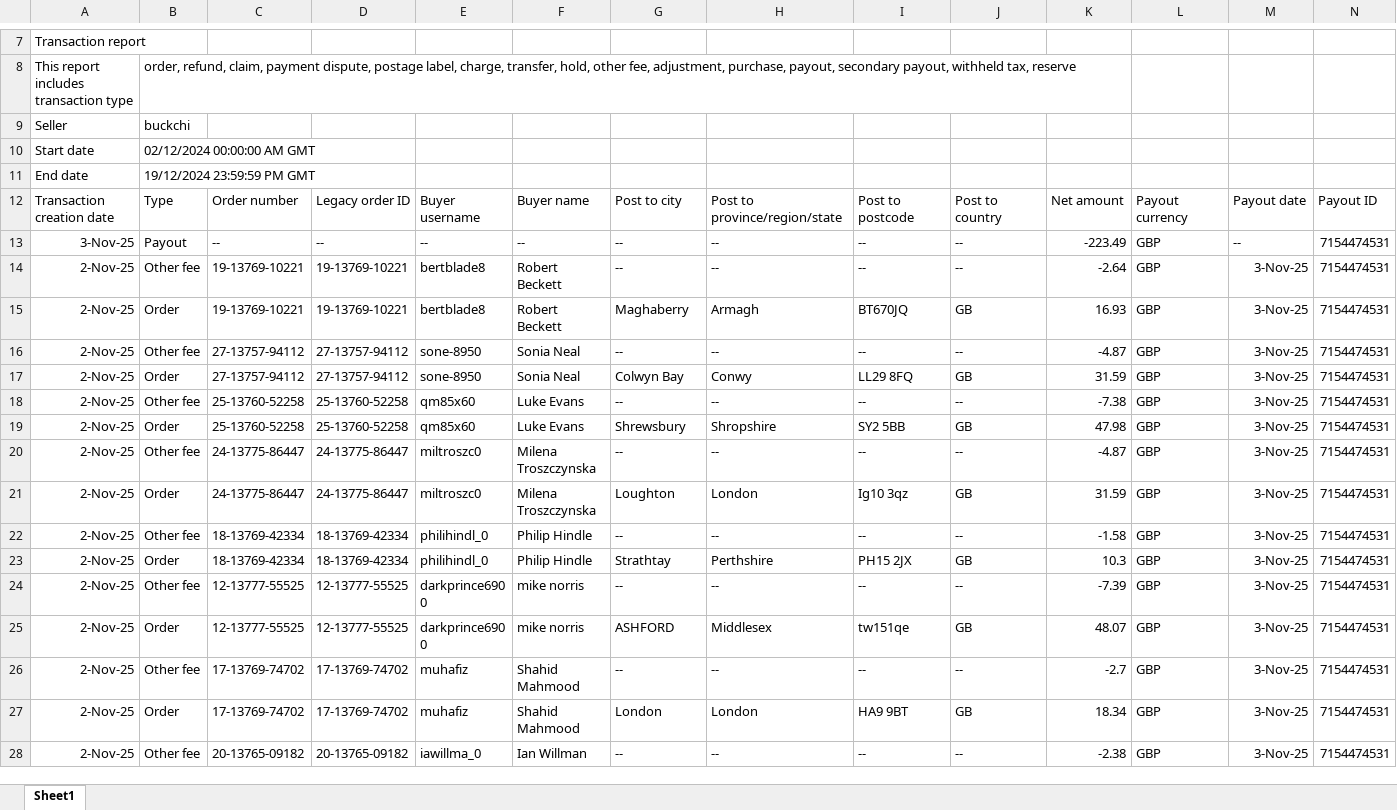
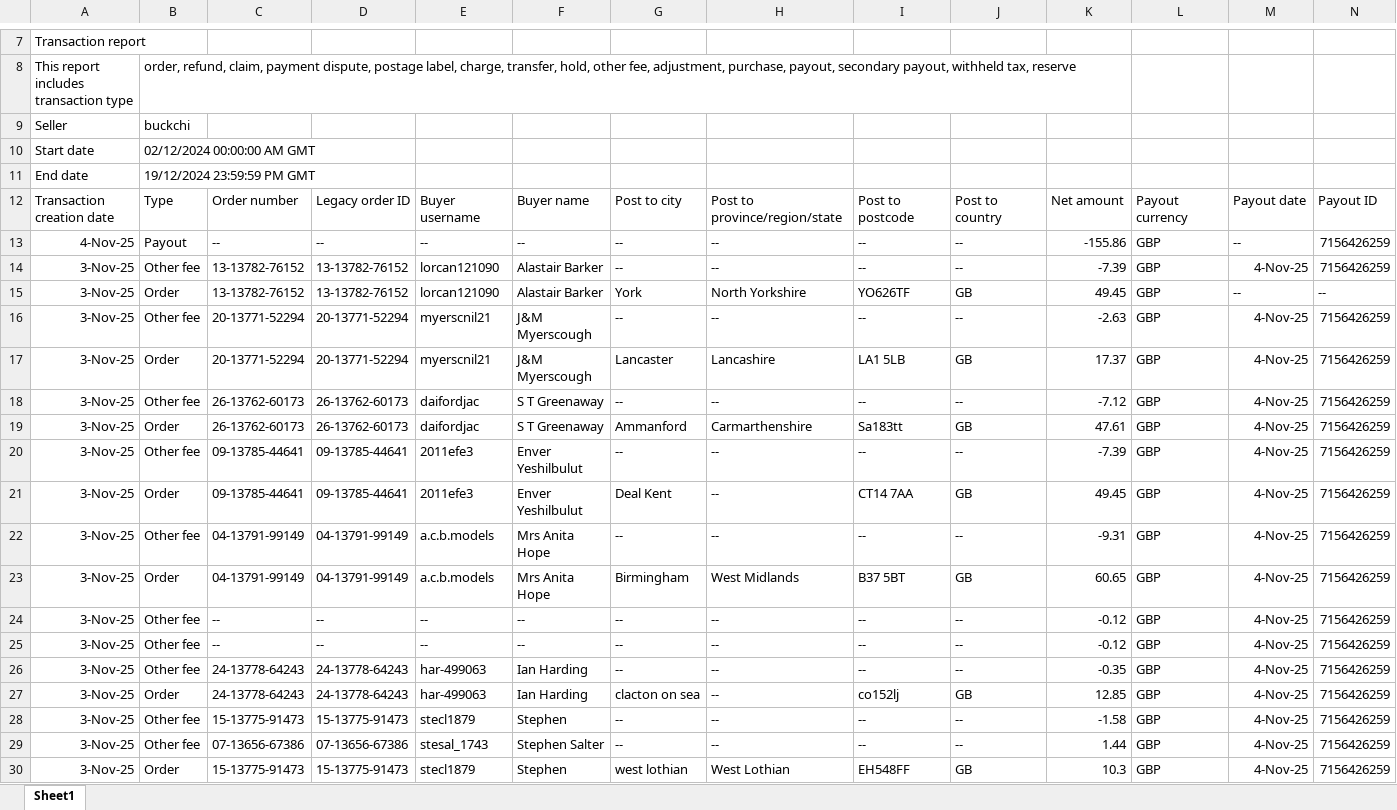
Before and after one commit to NIBH014B/BuckchiDailyReport, an Excel workbook: Raw Sales Data/Buckchi.xlsx, sheet Sheet1, drawn as a sheet; only a part is shown, gaps mark what is left out; the shorter side is filled out with more unchanged rows; values as stored, in another font and other column widths than the file's, no borders; rows hold the shown columns only; the diff covers the shown part only; the diff names each change by its address in the sheet, - before the commit and + after, or states it on an @@ line.

```diff
--- a/Raw Sales Data/Buckchi.xlsx (sheet Sheet1)
+++ b/Raw Sales Data/Buckchi.xlsx (sheet Sheet1)
+row 13: 4-Nov-25 | Payout | -- | -- | -- | -- | -- | -- | -- | -- | -155.86 | GBP | -- | 7156426259
+row 14: 3-Nov-25 | Other fee | 13-13782-76152 | 13-13782-76152 | lorcan121090 | Alastair Barker | -- | -- | -- | -- | -7.39 | GBP | 4-Nov-25 | 7156426259
+row 15: 3-Nov-25 | Order | 13-13782-76152 | 13-13782-76152 | lorcan121090 | Alastair Barker | York | North Yorkshire | YO626TF | GB | 49.45 | GBP | -- | --
+row 16: 3-Nov-25 | Other fee | 20-13771-52294 | 20-13771-52294 | myerscnil21 | J&M Myerscough | -- | -- | -- | -- | -2.63 | GBP | 4-Nov-25 | 7156426259
+row 17: 3-Nov-25 | Order | 20-13771-52294 | 20-13771-52294 | myerscnil21 | J&M Myerscough | Lancaster | Lancashire | LA1 5LB | GB | 17.37 | GBP | 4-Nov-25 | 7156426259
+row 18: 3-Nov-25 | Other fee | 26-13762-60173 | 26-13762-60173 | daifordjac | S T Greenaway | -- | -- | -- | -- | -7.12 | GBP | 4-Nov-25 | 7156426259
+row 19: 3-Nov-25 | Order | 26-13762-60173 | 26-13762-60173 | daifordjac | S T Greenaway | Ammanford | Carmarthenshire | Sa183tt | GB | 47.61 | GBP | 4-Nov-25 | 7156426259
+row 20: 3-Nov-25 | Other fee | 09-13785-44641 | 09-13785-44641 | 2011efe3 | Enver Yeshilbulut | -- | -- | -- | -- | -7.39 | GBP | 4-Nov-25 | 7156426259
+row 21: 3-Nov-25 | Order | 09-13785-44641 | 09-13785-44641 | 2011efe3 | Enver Yeshilbulut | Deal Kent | -- | CT14 7AA | GB | 49.45 | GBP | 4-Nov-25 | 7156426259
+row 22: 3-Nov-25 | Other fee | 04-13791-99149 | 04-13791-99149 | a.c.b.models | Mrs Anita Hope | -- | -- | -- | -- | -9.31 | GBP | 4-Nov-25 | 7156426259
+row 23: 3-Nov-25 | Order | 04-13791-99149 | 04-13791-99149 | a.c.b.models | Mrs Anita Hope | Birmingham | West Midlands | B37 5BT | GB | 60.65 | GBP | 4-Nov-25 | 7156426259
+row 24: 3-Nov-25 | Other fee | -- | -- | -- | -- | -- | -- | -- | -- | -0.12 | GBP | 4-Nov-25 | 7156426259
+row 25: 3-Nov-25 | Other fee | -- | -- | -- | -- | -- | -- | -- | -- | -0.12 | GBP | 4-Nov-25 | 7156426259
+row 26: 3-Nov-25 | Other fee | 24-13778-64243 | 24-13778-64243 | har-499063 | Ian Harding | -- | -- | -- | -- | -0.35 | GBP | 4-Nov-25 | 7156426259
+row 27: 3-Nov-25 | Order | 24-13778-64243 | 24-13778-64243 | har-499063 | Ian Harding | clacton on sea | -- | co152lj | GB | 12.85 | GBP | 4-Nov-25 | 7156426259
+row 28: 3-Nov-25 | Other fee | 15-13775-91473 | 15-13775-91473 | stecl1879 | Stephen | -- | -- | -- | -- | -1.58 | GBP | 4-Nov-25 | 7156426259
+row 29: 3-Nov-25 | Other fee | 07-13656-67386 | 07-13656-67386 | stesal_1743 | Stephen Salter | -- | -- | -- | -- | 1.44 | GBP | 4-Nov-25 | 7156426259
+row 30: 3-Nov-25 | Order | 15-13775-91473 | 15-13775-91473 | stecl1879 | Stephen | west lothian | West Lothian | EH548FF | GB | 10.3 | GBP | 4-Nov-25 | 7156426259
```
Also changed, not shown: 1 added row elsewhere in this sheet, Raw Sales Data/Amazon.xlsx, Raw Sales Data/Vandey.xlsx.
